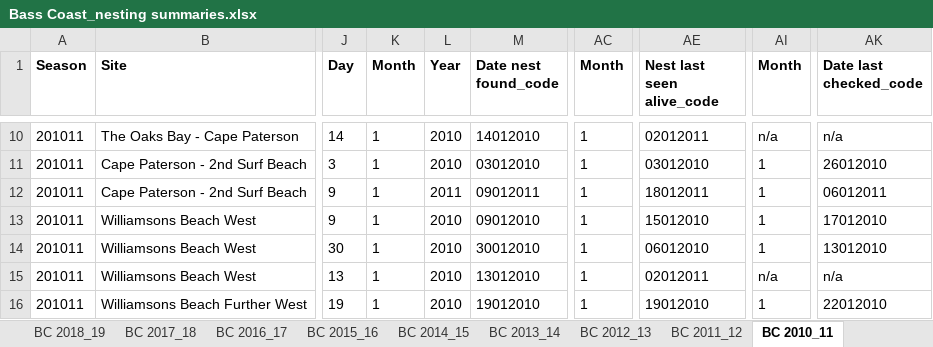
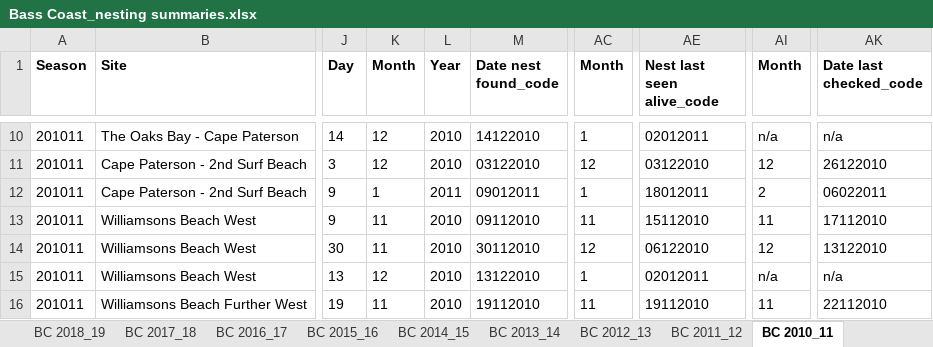
Before and after one commit to leberhartphillips/hooded_plover_demography, an Excel workbook: data/Bass Coast_nesting summaries.xlsx, sheet BC 2010_11, drawn as a sheet; only a part is shown, gaps mark what is left out; values as stored, in another font and other column widths than the file's, no borders; the diff covers the shown part only; the diff names each change by its address in the sheet, - before the commit and + after, or states it on an @@ line.

```diff
--- a/data/Bass Coast_nesting summaries.xlsx (sheet BC 2010_11)
+++ b/data/Bass Coast_nesting summaries.xlsx (sheet BC 2010_11)
-K10:K11 (Month): 1
+K10:K11 (Month): 12
-M10 (Date nest found_code): 14012010
+M10 (Date nest found_code): 14122010
-M11 (Date nest found_code): 03012010
+M11 (Date nest found_code): 03122010
-AC11 (Month): 1
+AC11 (Month): 12
-AE11 (Nest last seen alive_code): 03012010
+AE11 (Nest last seen alive_code): 03122010
-AI11 (Month): 1
+AI11 (Month): 12
-AK11 (Date last checked_code): 26012010
+AK11 (Date last checked_code): 26122010
-AI12 (Month): 1
+AI12 (Month): 2
-AK12 (Date last checked_code): 06012011
+AK12 (Date last checked_code): 06022011
-K13:K14 (Month): 1
+K13:K14 (Month): 11
-M13 (Date nest found_code): 09012010
+M13 (Date nest found_code): 09112010
-AC13 (Month): 1
+AC13 (Month): 11
-AE13 (Nest last seen alive_code): 15012010
+AE13 (Nest last seen alive_code): 15112010
-AI13 (Month): 1
+AI13 (Month): 11
-AK13 (Date last checked_code): 17012010
+AK13 (Date last checked_code): 17112010
-M14 (Date nest found_code): 30012010
+M14 (Date nest found_code): 30112010
-AC14 (Month): 1
+AC14 (Month): 12
-AE14 (Nest last seen alive_code): 06012010
+AE14 (Nest last seen alive_code): 06122010
-AI14 (Month): 1
+AI14 (Month): 12
-AK14 (Date last checked_code): 13012010
+AK14 (Date last checked_code): 13122010
-K15 (Month): 1
+K15 (Month): 12
-M15 (Date nest found_code): 13012010
+M15 (Date nest found_code): 13122010
-K16 (Month): 1
+K16 (Month): 11
-M16 (Date nest found_code): 19012010
+M16 (Date nest found_code): 19112010
-AC16 (Month): 1
+AC16 (Month): 11
-AE16 (Nest last seen alive_code): 19012010
+AE16 (Nest last seen alive_code): 19112010
-AI16 (Month): 1
+AI16 (Month): 11
-AK16 (Date last checked_code): 22012010
+AK16 (Date last checked_code): 22112010
```
Also changed, not shown: 44 edited cells elsewhere in this sheet, sheet BC 2011_12, sheet BC 2019_20, sheet BC 2020_21, sheet BC 2017_18, sheet BC 2015_16, sheet BC 2016_17, 1 more sheet, formulas that keep their value, data/nest_issues_commented/BC_nest_data_issues_220825.xlsx, data/nest_issues_commented/BSC_nest_data_issues_220825.xlsx, 4 other files.
